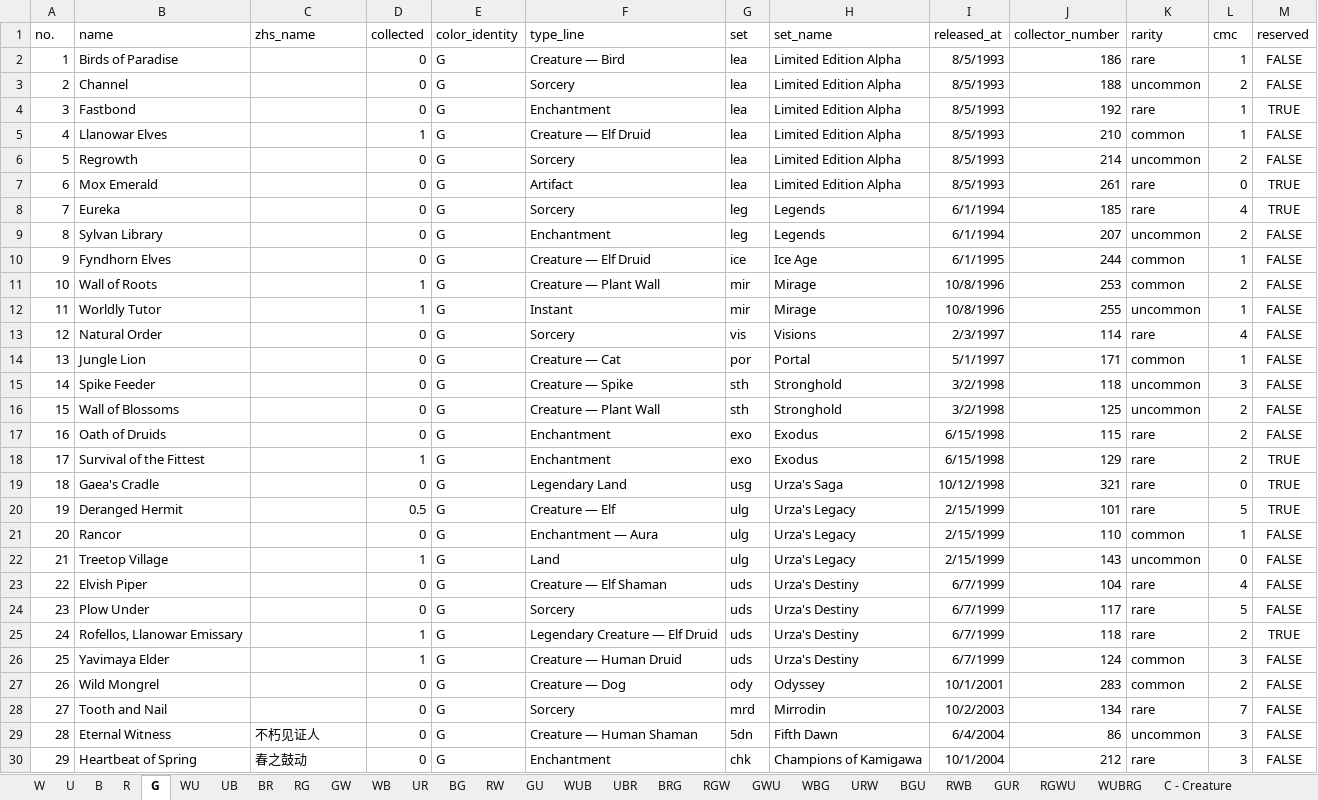
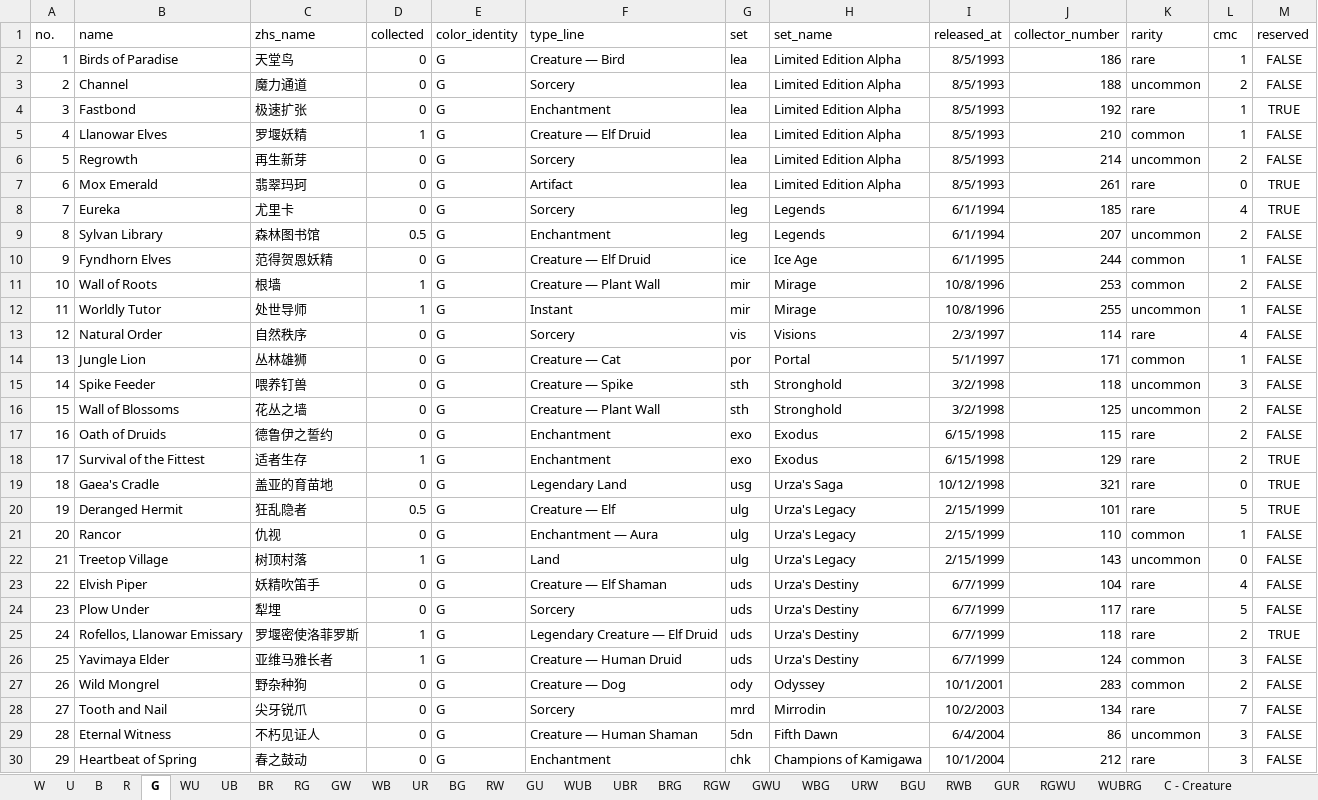
Before and after one commit to RuohengLiu/MTG-CUBE, an Excel workbook: cube_cards.xlsx, sheet G, drawn as a sheet; only a part is shown; values as stored, in another font and other column widths than the file's, no borders; the diff covers the shown part only; the diff names each change by its address in the sheet, - before the commit and + after, or states it on an @@ line.

```diff
--- a/cube_cards.xlsx (sheet G)
+++ b/cube_cards.xlsx (sheet G)
-C2 (zhs_name): (empty)
+C2 (zhs_name): 天堂鸟
-C3 (zhs_name): (empty)
+C3 (zhs_name): 魔力通道
-C4 (zhs_name): (empty)
+C4 (zhs_name): 极速扩张
-C5 (zhs_name): (empty)
+C5 (zhs_name): 罗堰妖精
-C6 (zhs_name): (empty)
+C6 (zhs_name): 再生新芽
-C7 (zhs_name): (empty)
+C7 (zhs_name): 翡翠玛珂
-C8 (zhs_name): (empty)
+C8 (zhs_name): 尤里卡
-C9 (zhs_name): (empty)
+C9 (zhs_name): 森林图书馆
-D9 (collected): 0
+D9 (collected): 0.5
-C10 (zhs_name): (empty)
+C10 (zhs_name): 范得贺恩妖精
-C11 (zhs_name): (empty)
+C11 (zhs_name): 根墙
-C12 (zhs_name): (empty)
+C12 (zhs_name): 处世导师
-C13 (zhs_name): (empty)
+C13 (zhs_name): 自然秩序
-C14 (zhs_name): (empty)
+C14 (zhs_name): 丛林雄狮
-C15 (zhs_name): (empty)
+C15 (zhs_name): 喂养钉兽
-C16 (zhs_name): (empty)
+C16 (zhs_name): 花丛之墙
-C17 (zhs_name): (empty)
+C17 (zhs_name): 德鲁伊之誓约
-C18 (zhs_name): (empty)
+C18 (zhs_name): 适者生存
-C19 (zhs_name): (empty)
+C19 (zhs_name): 盖亚的育苗地
-C20 (zhs_name): (empty)
+C20 (zhs_name): 狂乱隐者
-C21 (zhs_name): (empty)
+C21 (zhs_name): 仇视
-C22 (zhs_name): (empty)
+C22 (zhs_name): 树顶村落
-C23 (zhs_name): (empty)
+C23 (zhs_name): 妖精吹笛手
-C24 (zhs_name): (empty)
+C24 (zhs_name): 犁埋
-C25 (zhs_name): (empty)
+C25 (zhs_name): 罗堰密使洛菲罗斯
-C26 (zhs_name): (empty)
+C26 (zhs_name): 亚维马雅长者
-C27 (zhs_name): (empty)
+C27 (zhs_name): 野杂种狗
-C28 (zhs_name): (empty)
+C28 (zhs_name): 尖牙锐爪
```
Also changed, not shown: 11 edited cells elsewhere in this sheet, sheet U, sheet B, sheet C - Artifact, sheet R, sheet W, sheet C- Land, 17 more sheets.
